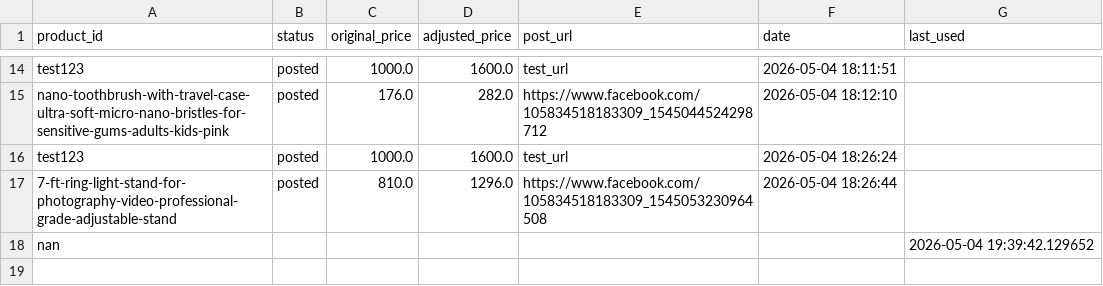
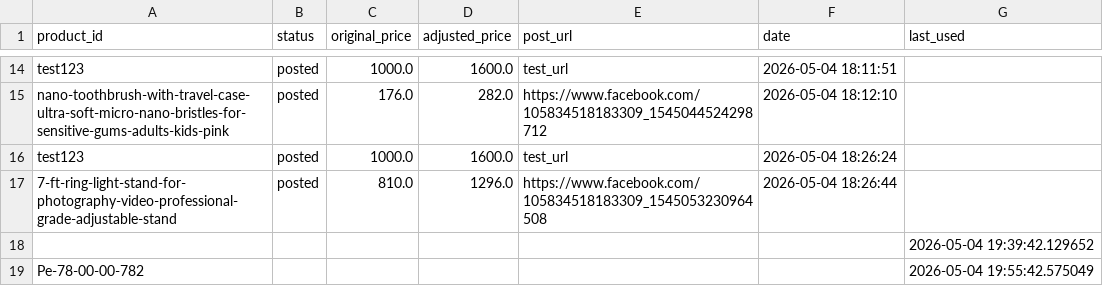
Before and after one commit to ishyishy87/AutoPostNooraxo, a CSV file: memory.csv, drawn as a sheet; only a part is shown, gaps mark what is left out.

```diff
--- a/memory.csv
+++ b/memory.csv
@@ -17,2 +17,3 @@ test123,posted,1000.0,1600.0,test_url,2026-05-04 18:26:24,
 7-ft-ring-light-stand-for-photography-video-professional-grade-adjustable-stand,posted,810.0,1296.0,https://www.facebook.com/105834518183309_1545053230964508,2026-05-04 18:26:44,
-nan,,,,,,2026-05-04 19:39:42.129652
+,,,,,,2026-05-04 19:39:42.129652
+Pe-78-00-00-782,,,,,,2026-05-04 19:55:42.575049
```
Also changed, not shown: 1 other file.
